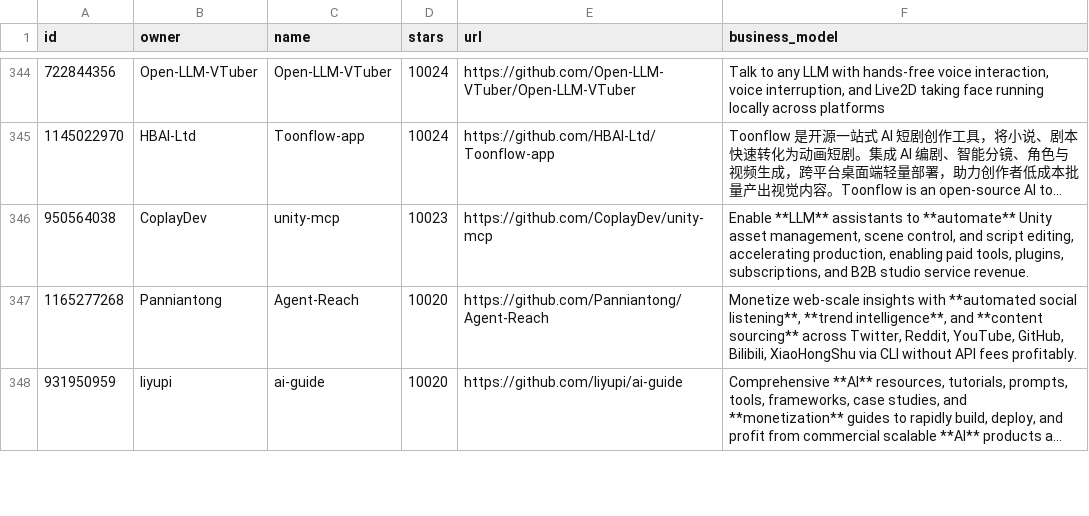
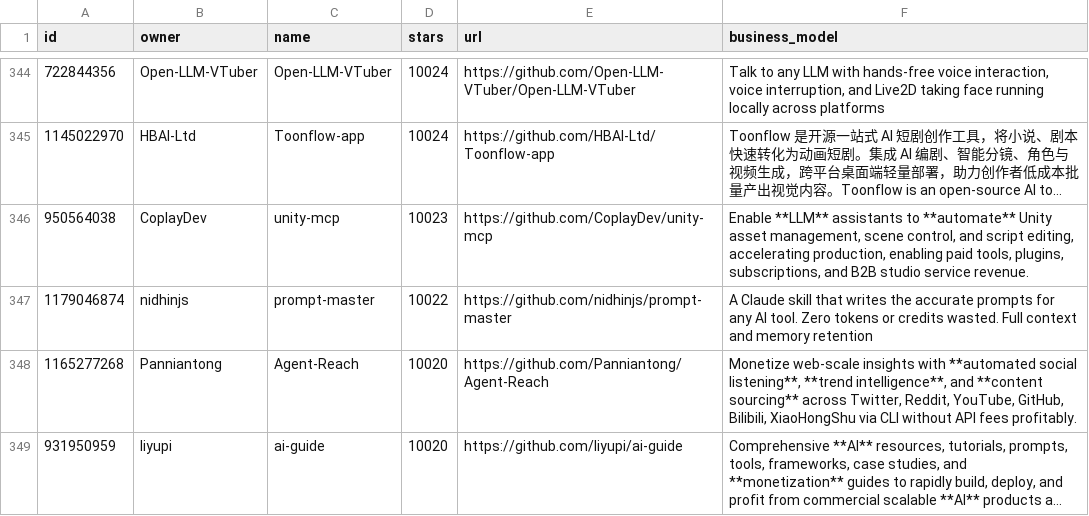
Before and after one commit to garylab/MakeMoneyWithAI, a CSV file: repos.csv, drawn as a sheet; only a part is shown, gaps mark what is left out; long unchanged cells end in …; the diff names each change by its address in the sheet, - before the commit and + after, or states it on an @@ line.

```diff
--- a/repos.csv
+++ b/repos.csv
+row 347: 1179046874 | nidhinjs | prompt-master | 10022 | https://github.com/nidhinjs/prompt-master | A Claude skill that writes the accurate prompts for any AI tool. Zero tokens or credits wasted. Full context and memory retention
```
Also changed, not shown: 1 other file.
